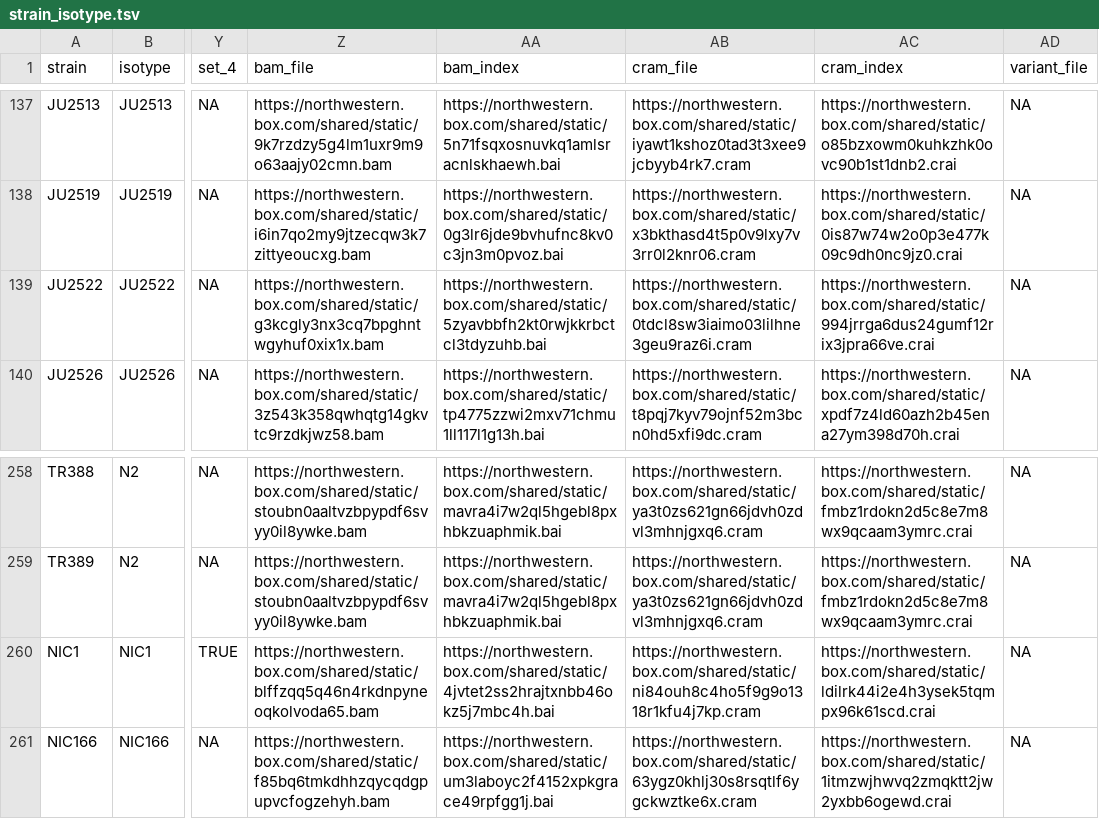
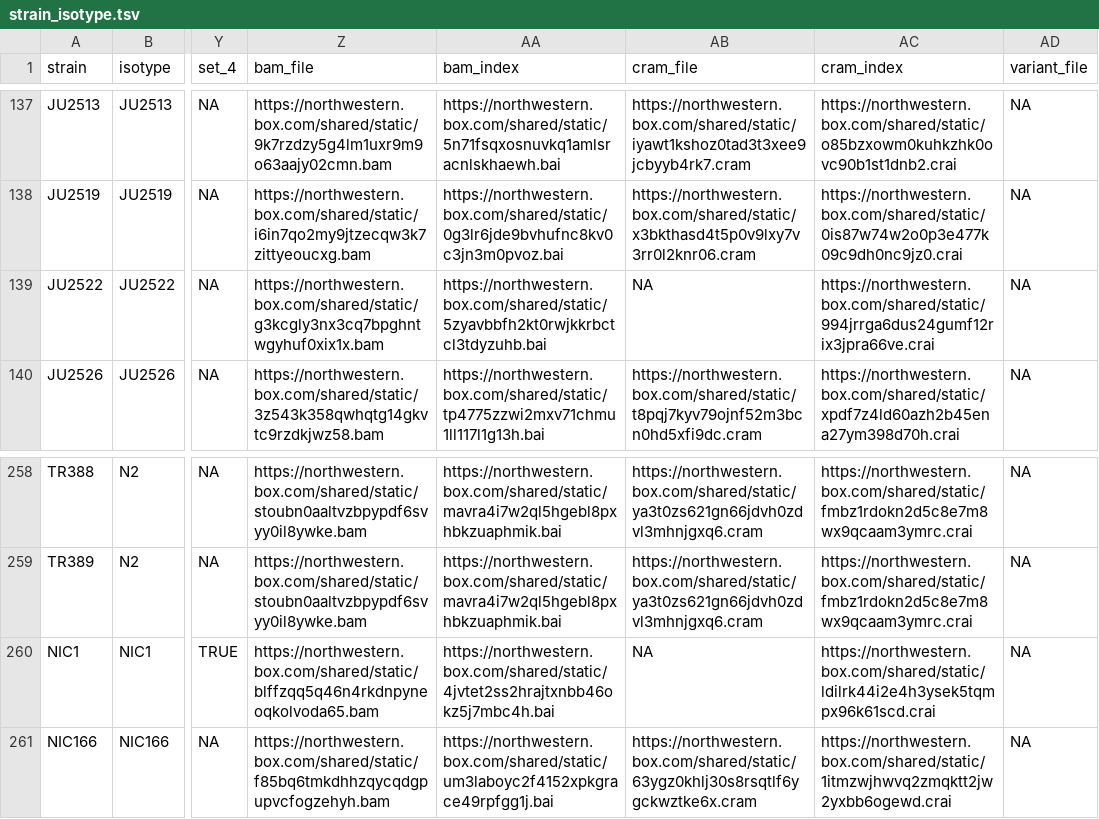
Before and after one commit to AndersenLab/Andersen-Lab-Strains, a TSV file: processed/strain_isotype.tsv, drawn as a sheet; only a part is shown, gaps mark what is left out; the diff covers the shown part only; the diff names each change by its address in the sheet, - before the commit and + after, or states it on an @@ line.

```diff
--- a/processed/strain_isotype.tsv
+++ b/processed/strain_isotype.tsv
-AB139 (cram_file): https://northwestern.box.com/shared/static/0tdcl8sw3iaimo03lilhne3geu9raz6i.cram
+AB139 (cram_file): NA
-AB260 (cram_file): https://northwestern.box.com/shared/static/ni84ouh8c4ho5f9g9o1318r1kfu4j7kp.cram
+AB260 (cram_file): NA
```
Also changed, not shown: 37 edited cells elsewhere in this file.
